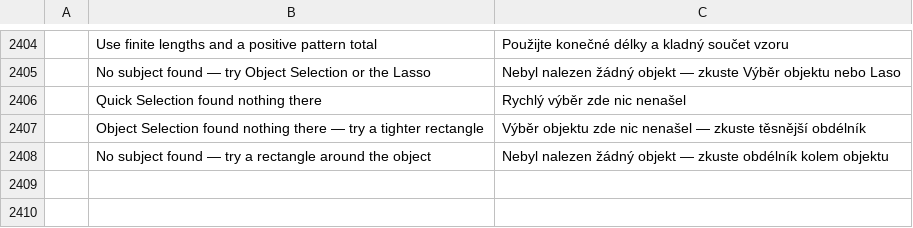
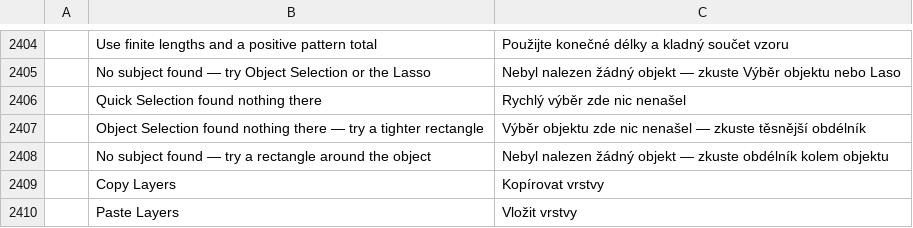
Before and after one commit to ChoqueCastroLD/capishot, a TSV file: crates/ui-egui/src/i18n/cs.tsv, drawn as a sheet; only a part is shown, gaps mark what is left out; the diff names each change by its address in the sheet, - before the commit and + after, or states it on an @@ line.

```diff
--- a/crates/ui-egui/src/i18n/cs.tsv
+++ b/crates/ui-egui/src/i18n/cs.tsv
+row 2409:  | Copy Layers | Kopírovat vrstvy
+row 2410:  | Paste Layers | Vložit vrstvy
```
Also changed, not shown: crates/ui-egui/src/i18n/de.tsv, crates/ui-egui/src/i18n/it.tsv, 19 other files.
